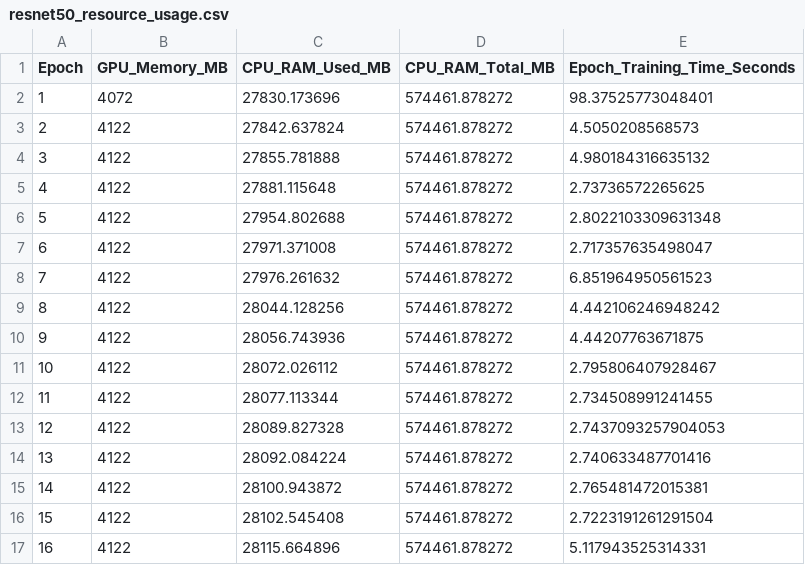
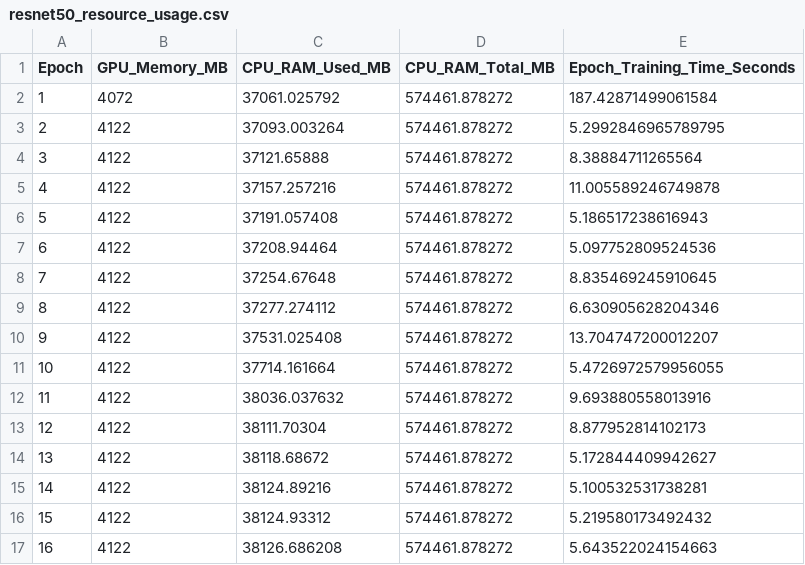
Before and after one commit to PecoraroAnthony/MALIMG-ResNet-vs-DenseNet, a CSV file: project/logs/resnet50_resource_usage.csv, drawn as a sheet; only a part is shown; the diff covers the shown part only.

```diff
--- a/project/logs/resnet50_resource_usage.csv
+++ b/project/logs/resnet50_resource_usage.csv
@@ -1,17 +1,17 @@
 Epoch,GPU_Memory_MB,CPU_RAM_Used_MB,CPU_RAM_Total_MB,Epoch_Training_Time_Seconds
-1,4072,27830.173696,574461.878272,98.37525773048401
-2,4122,27842.637824,574461.878272,4.5050208568573
-3,4122,27855.781888,574461.878272,4.980184316635132
-4,4122,27881.115648,574461.878272,2.73736572265625
-5,4122,27954.802688,574461.878272,2.8022103309631348
-6,4122,27971.371008,574461.878272,2.717357635498047
-7,4122,27976.261632,574461.878272,6.851964950561523
-8,4122,28044.128256,574461.878272,4.442106246948242
-9,4122,28056.743936,574461.878272,4.44207763671875
-10,4122,28072.026112,574461.878272,2.795806407928467
-11,4122,28077.113344,574461.878272,2.734508991241455
-12,4122,28089.827328,574461.878272,2.7437093257904053
-13,4122,28092.084224,574461.878272,2.740633487701416
-14,4122,28100.943872,574461.878272,2.765481472015381
-15,4122,28102.545408,574461.878272,2.7223191261291504
-16,4122,28115.664896,574461.878272,5.117943525314331
+1,4072,37061.025792,574461.878272,187.42871499061584
+2,4122,37093.003264,574461.878272,5.2992846965789795
+3,4122,37121.65888,574461.878272,8.38884711265564
+4,4122,37157.257216,574461.878272,11.005589246749878
+5,4122,37191.057408,574461.878272,5.186517238616943
+6,4122,37208.94464,574461.878272,5.097752809524536
+7,4122,37254.67648,574461.878272,8.835469245910645
+8,4122,37277.274112,574461.878272,6.630905628204346
+9,4122,37531.025408,574461.878272,13.704747200012207
+10,4122,37714.161664,574461.878272,5.4726972579956055
+11,4122,38036.037632,574461.878272,9.693880558013916
+12,4122,38111.70304,574461.878272,8.877952814102173
+13,4122,38118.68672,574461.878272,5.172844409942627
+14,4122,38124.89216,574461.878272,5.100532531738281
+15,4122,38124.93312,574461.878272,5.219580173492432
+16,4122,38126.686208,574461.878272,5.643522024154663
```
Also changed, not shown: 15 added rows and 6 edited cells elsewhere in this file, project/logs/densenet121_resource_usage.csv, project/logs/densenet169_resource_usage.csv, 19 other files.
